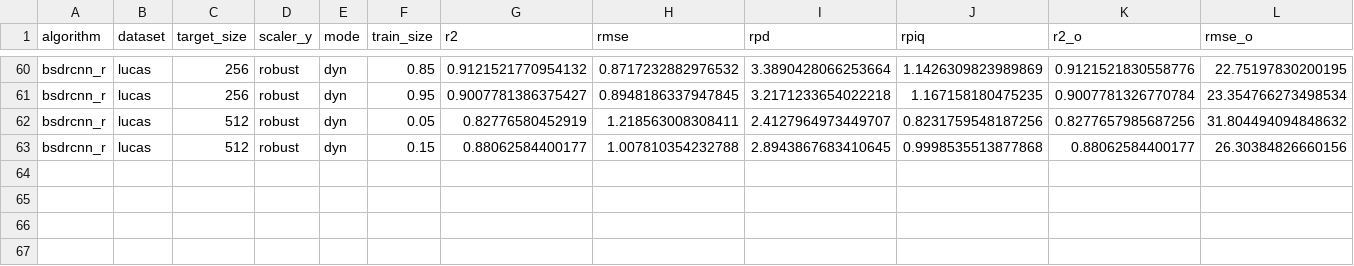
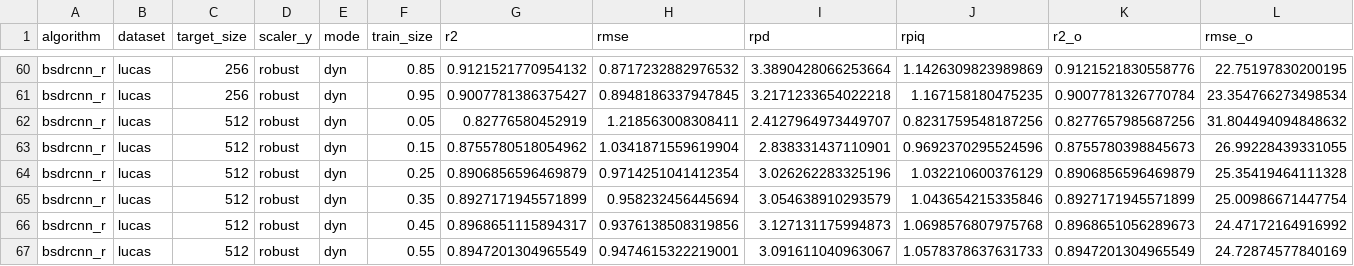
Before and after one commit to arf-themascoteers/lucas_bs, a CSV file: results/13_best/summary.csv, drawn as a sheet; only a part is shown, gaps mark what is left out; removed rows and columns are numbered as before the commit, all else as after; rows hold the shown columns only; the diff names each change by its address in the sheet, - before the commit and + after, or states it on an @@ line.

```diff
--- a/results/13_best/summary.csv
+++ b/results/13_best/summary.csv
-row 63: bsdrcnn_r | lucas | 512 | robust | dyn | 0.15 | 0.88062584400177 | 1.007810354232788 | 2.8943867683410645 | 0.9998535513877868 | 0.88062584400177 | 26.30384826660156
+row 63: bsdrcnn_r | lucas | 512 | robust | dyn | 0.15 | 0.8755780518054962 | 1.0341871559619904 | 2.838331437110901 | 0.9692370295524596 | 0.8755780398845673 | 26.99228439331055
+row 64: bsdrcnn_r | lucas | 512 | robust | dyn | 0.25 | 0.8906856596469879 | 0.9714251041412354 | 3.026262283325196 | 1.032210600376129 | 0.8906856596469879 | 25.35419464111328
+row 65: bsdrcnn_r | lucas | 512 | robust | dyn | 0.35 | 0.8927171945571899 | 0.958232456445694 | 3.054638910293579 | 1.043654215335846 | 0.8927171945571899 | 25.00986671447754
+row 66: bsdrcnn_r | lucas | 512 | robust | dyn | 0.45 | 0.8968651115894317 | 0.9376138508319856 | 3.127131175994873 | 1.0698576807975768 | 0.8968651056289673 | 24.47172164916992
+row 67: bsdrcnn_r | lucas | 512 | robust | dyn | 0.55 | 0.8947201304965549 | 0.9474615322219001 | 3.091611040963067 | 1.0578378637631733 | 0.8947201304965549 | 24.72874577840169
```
Also changed, not shown: 1 other file.
